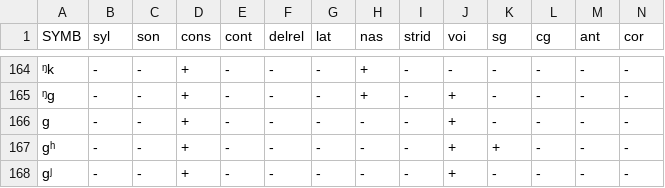
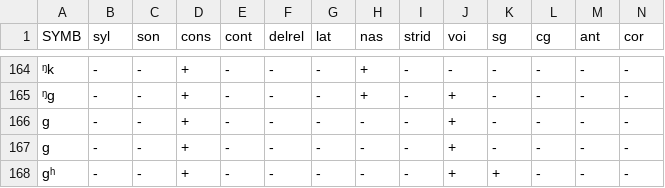
Before and after one commit to clmarr/DiaSim, a CSV file: symbolDefs.csv, drawn as a sheet; only a part is shown, gaps mark what is left out; the shorter side is filled out with more unchanged rows; rows hold the shown columns only; the diff names each change by its address in the sheet, - before the commit and + after, or states it on an @@ line.

```diff
--- a/symbolDefs.csv
+++ b/symbolDefs.csv
+row 166: g | - | - | + | - | - | - | - | - | + | - | - | - | -
```
Also changed, not shown: 4 other files.
